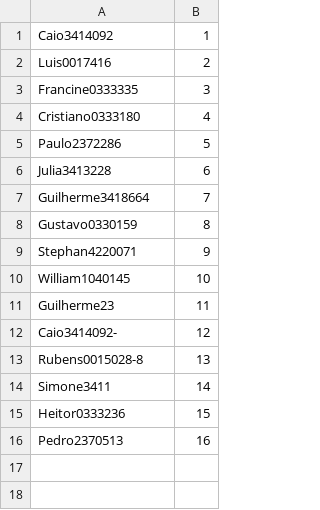
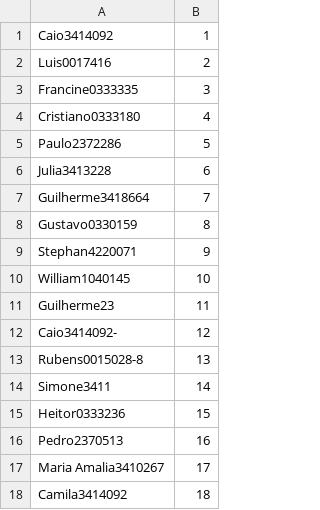
Before and after one commit to filhohao/filhohao.github.io, a CSV file: ADM_INVESTIDORES.csv, drawn as a sheet; the diff names each change by its address in the sheet, - before the commit and + after, or states it on an @@ line.

```diff
--- a/ADM_INVESTIDORES.csv
+++ b/ADM_INVESTIDORES.csv
+row 17: Maria Amalia3410267 | 17
+row 18: Camila3414092 | 18
```
Also changed, not shown: OUT_PRECO_COTA.csv, REG_COTAS.csv.
